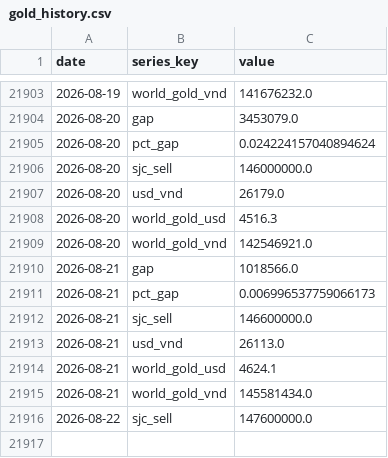
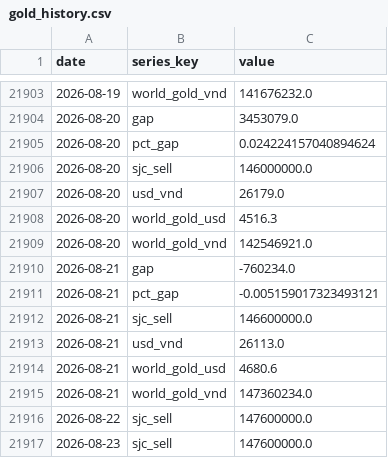
Before and after one commit to BrosPartners/liquidity-crawler, a CSV file: data/gold_history.csv, drawn as a sheet; only a part is shown, gaps mark what is left out.

```diff
--- a/data/gold_history.csv
+++ b/data/gold_history.csv
@@ -21909,8 +21909,9 @@ date,series_key,value
 2026-08-20,world_gold_vnd,142546921.0
-2026-08-21,gap,1018566.0
-2026-08-21,pct_gap,0.006996537759066173
+2026-08-21,gap,-760234.0
+2026-08-21,pct_gap,-0.005159017323493121
 2026-08-21,sjc_sell,146600000.0
 2026-08-21,usd_vnd,26113.0
-2026-08-21,world_gold_usd,4624.1
-2026-08-21,world_gold_vnd,145581434.0
+2026-08-21,world_gold_usd,4680.6
+2026-08-21,world_gold_vnd,147360234.0
 2026-08-22,sjc_sell,147600000.0
+2026-08-23,sjc_sell,147600000.0
```
Also changed, not shown: 2 other files.
